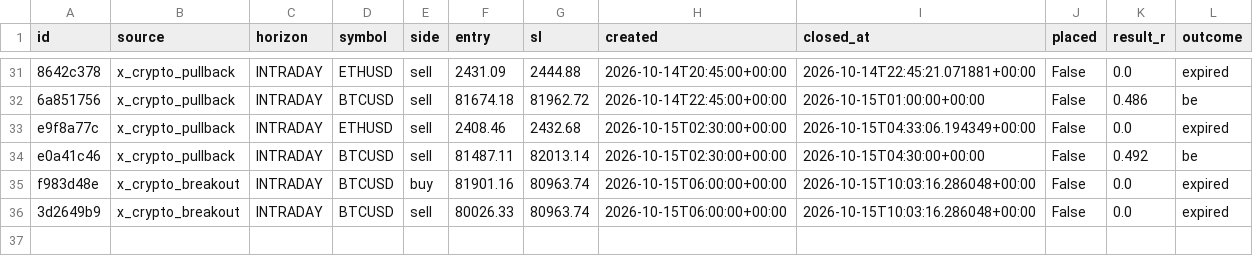
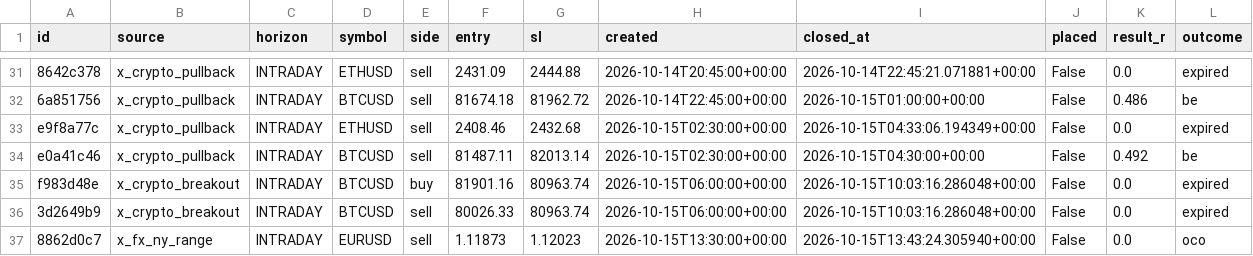
Before and after one commit to thebhujangi/forex-bot, a CSV file: state/signal_history.csv, drawn as a sheet; only a part is shown, gaps mark what is left out; the diff names each change by its address in the sheet, - before the commit and + after, or states it on an @@ line.

```diff
--- a/state/signal_history.csv
+++ b/state/signal_history.csv
+row 37: 8862d0c7 | x_fx_ny_range | INTRADAY | EURUSD | sell | 1.11873 | 1.12023 | 2026-10-15T13:30:00+00:00 | 2026-10-15T13:43:24.305940+00:00 | False | 0.0 | oco
```
Also changed, not shown: 1 other file.
